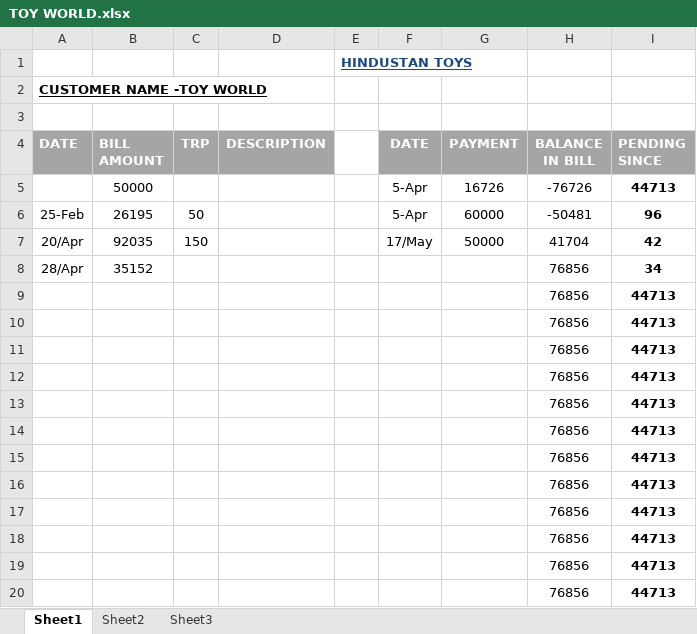
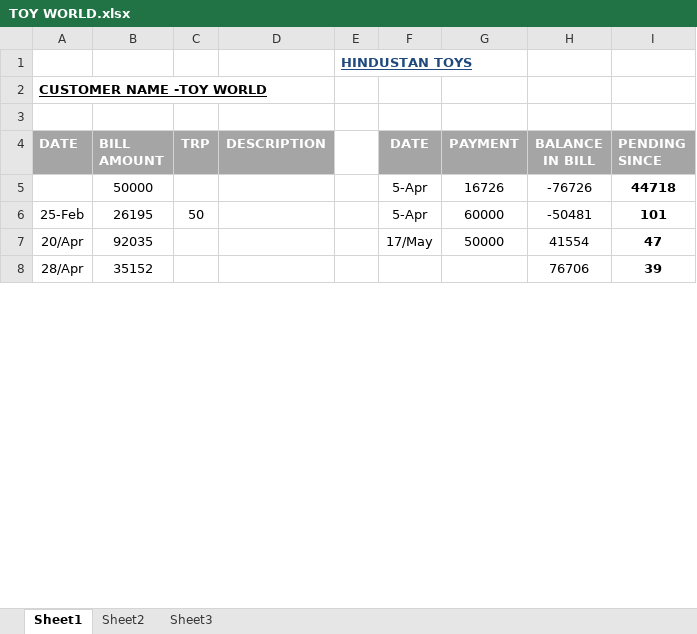
Before and after one commit to hunksammy/2084377289testbysam, an Excel workbook: IMPORTANT/TOY WORLD.xlsx, sheet Sheet1, drawn as a sheet; only a part is shown; values as stored, in another font and other column widths than the file's, no borders; conditional formats not drawn; removed rows and columns are numbered as before the commit, all else as after; the diff covers the shown part only; the diff names each change by its address in the sheet, - before the commit and + after, or states it on an @@ line.

```diff
--- a/IMPORTANT/TOY WORLD.xlsx (sheet Sheet1)
+++ b/IMPORTANT/TOY WORLD.xlsx (sheet Sheet1)
-I5 (PENDING SINCE): 44713
+I5 (PENDING SINCE): 44718
-I6 (PENDING SINCE): 96
+I6 (PENDING SINCE): 101
-C7 (TRP): 150
+C7 (TRP): (empty)
-H7 (BALANCE IN BILL): 41704
+H7 (BALANCE IN BILL): 41554
-I7 (PENDING SINCE): 42
+I7 (PENDING SINCE): 47
-H8 (BALANCE IN BILL): 76856
+H8 (BALANCE IN BILL): 76706
-I8 (PENDING SINCE): 34
+I8 (PENDING SINCE): 39
-row 9:  |  |  |  |  |  |  | 76856 | 44713
-row 10:  |  |  |  |  |  |  | 76856 | 44713
-row 11:  |  |  |  |  |  |  | 76856 | 44713
-row 12:  |  |  |  |  |  |  | 76856 | 44713
-row 13:  |  |  |  |  |  |  | 76856 | 44713
-row 14:  |  |  |  |  |  |  | 76856 | 44713
-row 15:  |  |  |  |  |  |  | 76856 | 44713
-row 16:  |  |  |  |  |  |  | 76856 | 44713
-row 17:  |  |  |  |  |  |  | 76856 | 44713
-row 18:  |  |  |  |  |  |  | 76856 | 44713
-row 19:  |  |  |  |  |  |  | 76856 | 44713
-row 20:  |  |  |  |  |  |  | 76856 | 44713
```
Also changed, not shown: 26 added rows, 14 removed rows and 2 edited cells elsewhere in this sheet, IMPORTANT/SANJAY TRADERS.xlsx, IMPORTANT/TOY GALLERY.xlsx, 50 other files.
